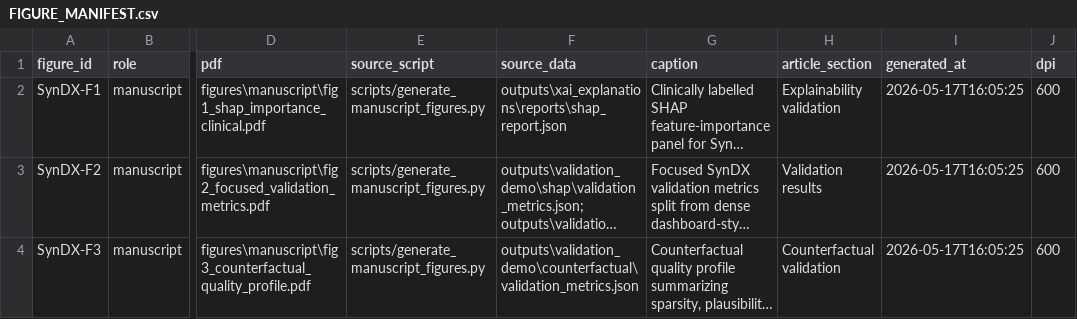
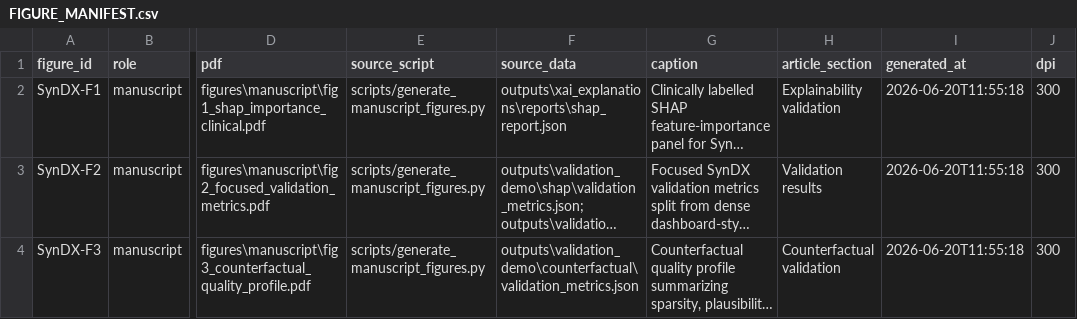
Before and after one commit to ChatchaiTritham/SynDX, a CSV file: FIGURE_MANIFEST.csv, drawn as a sheet; only a part is shown, gaps mark what is left out; long unchanged cells end in …; the diff names each change by its address in the sheet, - before the commit and + after, or states it on an @@ line.

Commit message:
Add reproducibility unit tests and upgrade figures to publication style
- Add/extend pytest reproducibility tests (lock key metrics, determinism)
- Apply a shared color-blind-safe publication figure style across all charts
- Regenerate figures from results/ (300 dpi, vector PDF + PNG)
- Sync figure manifest; remove stale/orphaned figure artifacts

```diff
--- a/FIGURE_MANIFEST.csv
+++ b/FIGURE_MANIFEST.csv
-I2:I4 (generated_at): 2026-05-17T16:05:25
+I2:I4 (generated_at): 2026-06-20T11:55:18
-J2:J4 (dpi): 600
+J2:J4 (dpi): 300
```
Also changed, not shown: 7 other files.
